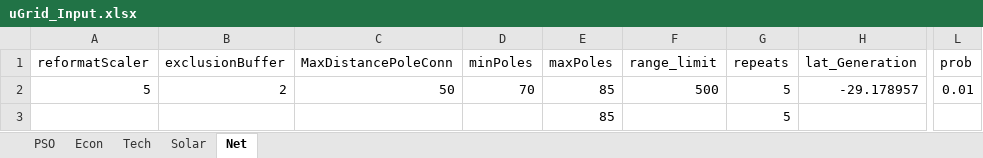
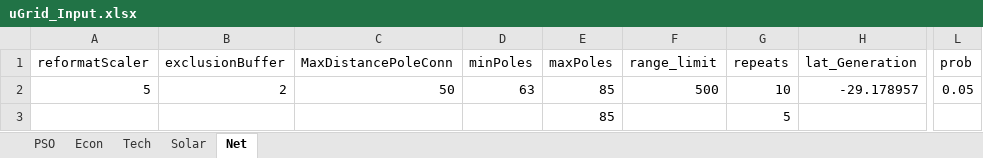
Before and after one commit to onepowerLS/uGrid_uGridNet, an Excel workbook: uGrid_Input.xlsx, sheet Net, drawn as a sheet; only a part is shown, gaps mark what is left out; values as stored, in another font and other column widths than the file's, no borders; the diff names each change by its address in the sheet, - before the commit and + after, or states it on an @@ line.

```diff
--- a/uGrid_Input.xlsx (sheet Net)
+++ b/uGrid_Input.xlsx (sheet Net)
-D2 (minPoles): 70
+D2 (minPoles): 63
-G2 (repeats): 5
+G2 (repeats): 10
-L2 (prob): 0.01
+L2 (prob): 0.05
```
Also changed, not shown: sheet Econ, 1 other file.
